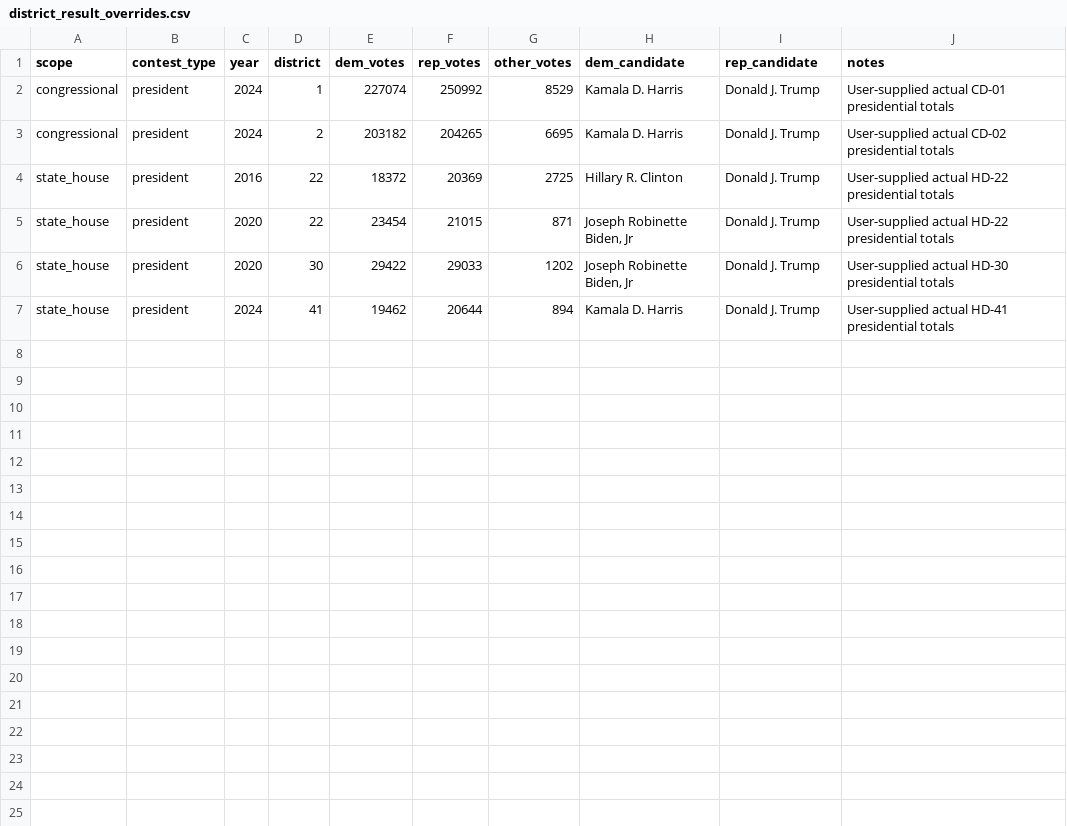
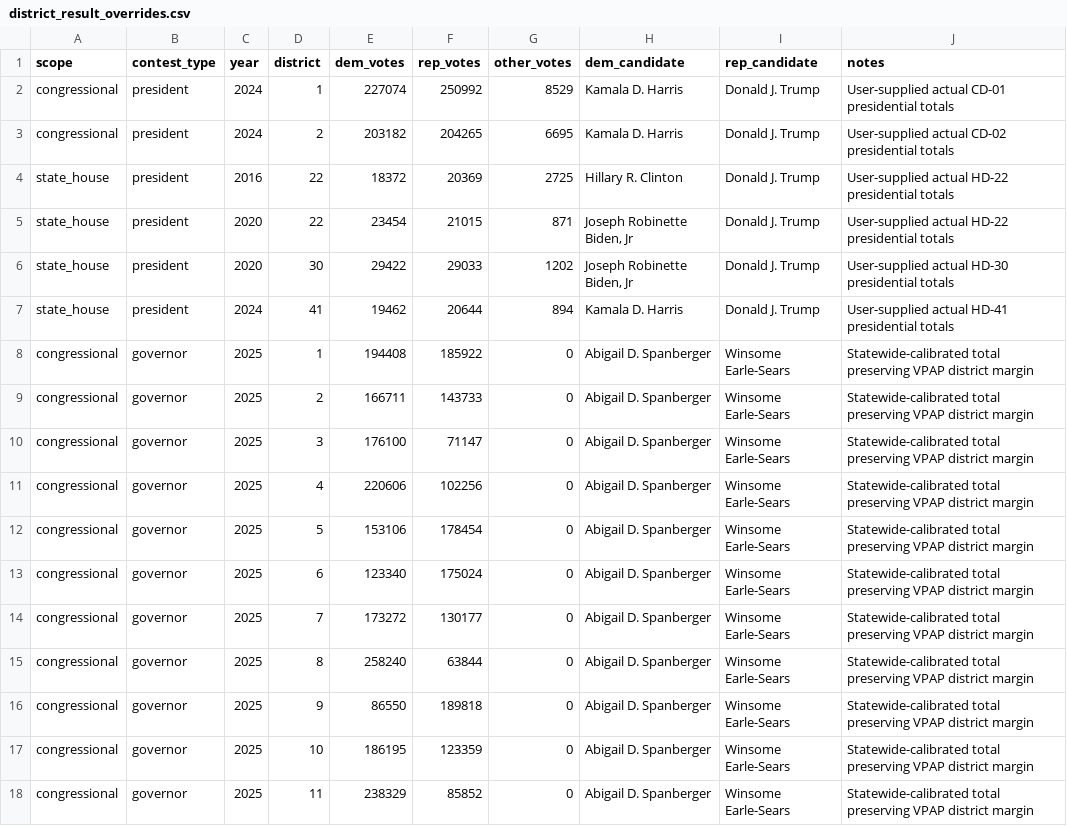
Before and after one commit to Tenjin25/VAPrecinctMap, a CSV file: Data/benchmarks/district_result_overrides.csv, drawn as a sheet; the diff names each change by its address in the sheet, - before the commit and + after, or states it on an @@ line.

Commit message:
Calibrate 2025 congressional governor totals

```diff
--- a/Data/benchmarks/district_result_overrides.csv
+++ b/Data/benchmarks/district_result_overrides.csv
+row 8: congressional | governor | 2025 | 1 | 194408 | 185922 | 0 | Abigail D. Spanberger | Winsome Earle-Sears | Statewide-calibrated total preserving VPAP district margin
+row 9: congressional | governor | 2025 | 2 | 166711 | 143733 | 0 | Abigail D. Spanberger | Winsome Earle-Sears | Statewide-calibrated total preserving VPAP district margin
+row 10: congressional | governor | 2025 | 3 | 176100 | 71147 | 0 | Abigail D. Spanberger | Winsome Earle-Sears | Statewide-calibrated total preserving VPAP district margin
+row 11: congressional | governor | 2025 | 4 | 220606 | 102256 | 0 | Abigail D. Spanberger | Winsome Earle-Sears | Statewide-calibrated total preserving VPAP district margin
+row 12: congressional | governor | 2025 | 5 | 153106 | 178454 | 0 | Abigail D. Spanberger | Winsome Earle-Sears | Statewide-calibrated total preserving VPAP district margin
+row 13: congressional | governor | 2025 | 6 | 123340 | 175024 | 0 | Abigail D. Spanberger | Winsome Earle-Sears | Statewide-calibrated total preserving VPAP district margin
+row 14: congressional | governor | 2025 | 7 | 173272 | 130177 | 0 | Abigail D. Spanberger | Winsome Earle-Sears | Statewide-calibrated total preserving VPAP district margin
+row 15: congressional | governor | 2025 | 8 | 258240 | 63844 | 0 | Abigail D. Spanberger | Winsome Earle-Sears | Statewide-calibrated total preserving VPAP district margin
+row 16: congressional | governor | 2025 | 9 | 86550 | 189818 | 0 | Abigail D. Spanberger | Winsome Earle-Sears | Statewide-calibrated total preserving VPAP district margin
+row 17: congressional | governor | 2025 | 10 | 186195 | 123359 | 0 | Abigail D. Spanberger | Winsome Earle-Sears | Statewide-calibrated total preserving VPAP district margin
+row 18: congressional | governor | 2025 | 11 | 238329 | 85852 | 0 | Abigail D. Spanberger | Winsome Earle-Sears | Statewide-calibrated total preserving VPAP district margin
```
Also changed, not shown: 3 other files.
